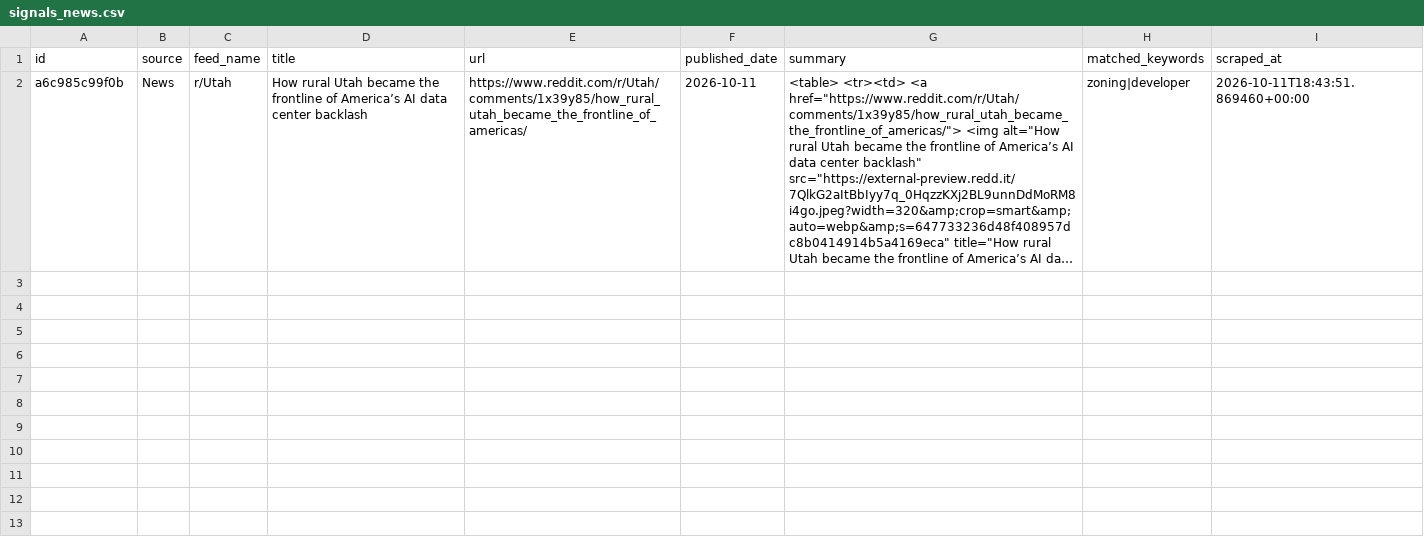
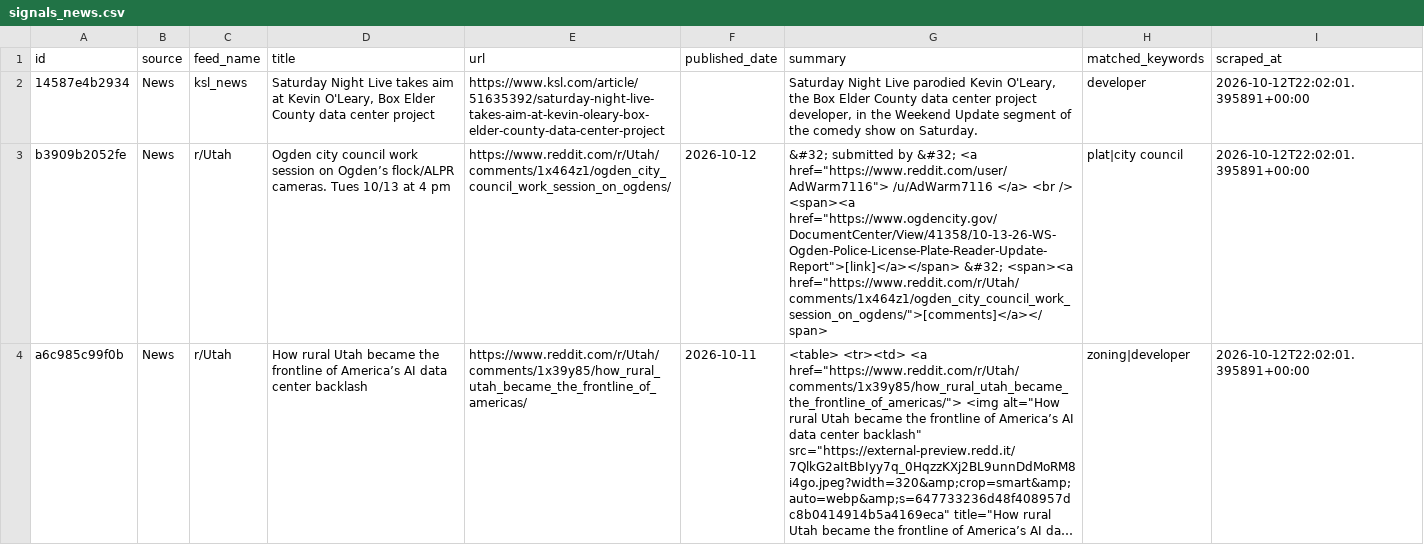
Before and after one commit to camsrigby-hash/tooele-land-intel, a CSV file: data/signals_news.csv, drawn as a sheet; long unchanged cells end in …; addresses are those after the commit; the diff names each change by its address in the sheet, - before the commit and + after, or states it on an @@ line.

```diff
--- a/data/signals_news.csv
+++ b/data/signals_news.csv
+row 2: 14587e4b2934 | News | ksl_news | Saturday Night Live takes aim at Kevin O'Leary, Box Elder County data center project | https://www.ksl.com/article/51635392/saturday-night-live-takes-aim-at-kevin-oleary-box-elder-county-data-center-project |  | Saturday Night Live parodied Kevin O'Leary, the Box Elder County data center project developer, in the Weekend Update segment of the comedy show on Saturday. | developer | 2026-10-12T22:02:01.395891+00:00
+row 3: b3909b2052fe | News | r/Utah | Ogden city council work session on Ogden’s flock/ALPR cameras. Tues 10/13 at 4 pm | https://www.reddit.com/r/Utah/comments/1x464z1/ogden_city_council_work_session_on_ogdens/ | 2026-10-12 | &#32; submitted by &#32; <a href="https://www.reddit.com/user/AdWarm7116"> /u/AdWarm7116 </a> <br /> <span><a href="https://www.ogdencity.gov/DocumentCenter/View/41358/10-13-26-WS-Ogden-Police-License-Plate-Reader-Update-Report">[link]</a></span> &#32; <span><a href="https://www.reddit.com/r/Utah/comments/1x464z1/ogden_city_council_work_session_on_ogdens/">[comments]</a></span> | plat|city council | 2026-10-12T22:02:01.395891+00:00
-I4 (scraped_at): 2026-10-11T18:43:51.869460+00:00
+I4 (scraped_at): 2026-10-12T22:02:01.395891+00:00
```
Also changed, not shown: data/api_costs.csv, 1 other file.
